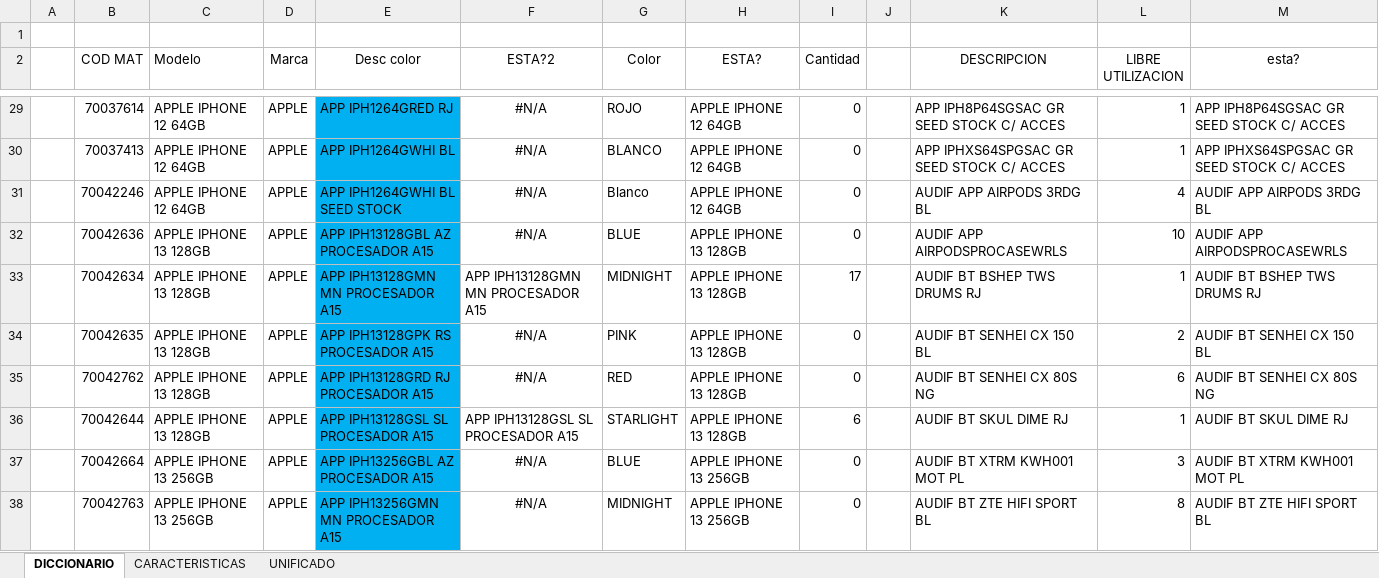
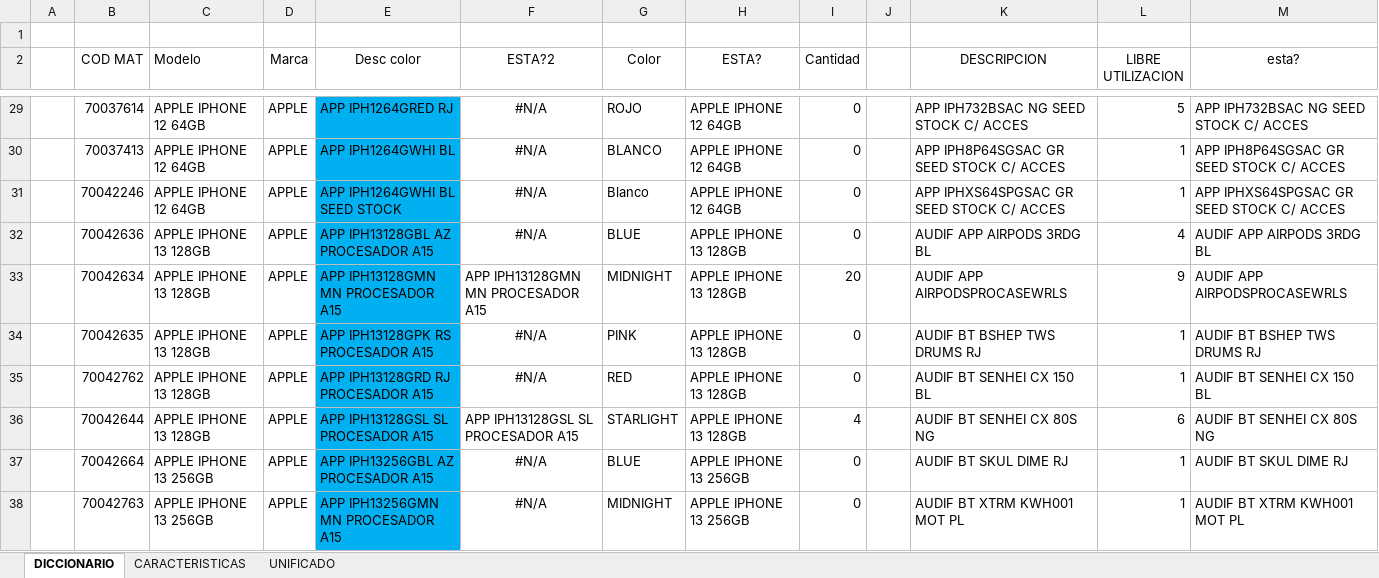
Before and after one commit to NoeCanoNunez/TC-Page, an Excel workbook: DB/UNIFICADA - CONSOLIDADO.xlsm, sheet DICCIONARIO, drawn as a sheet; only a part is shown, gaps mark what is left out; values as stored, in another font and other column widths than the file's, no borders; conditional formats and table styles not drawn; the diff covers the shown part only; the diff names each change by its address in the sheet, - before the commit and + after, or states it on an @@ line.

```diff
--- a/DB/UNIFICADA - CONSOLIDADO.xlsm (sheet DICCIONARIO)
+++ b/DB/UNIFICADA - CONSOLIDADO.xlsm (sheet DICCIONARIO)
-K29 (DESCRIPCION): APP IPH8P64SGSAC GR SEED STOCK C/ ACCES
+K29 (DESCRIPCION): APP IPH732BSAC NG SEED STOCK C/ ACCES
-L29 (LIBRE UTILIZACION): 1
+L29 (LIBRE UTILIZACION): 5
-M29 (esta?): APP IPH8P64SGSAC GR SEED STOCK C/ ACCES
+M29 (esta?): APP IPH732BSAC NG SEED STOCK C/ ACCES
-K30 (DESCRIPCION): APP IPHXS64SPGSAC GR SEED STOCK C/ ACCES
+K30 (DESCRIPCION): APP IPH8P64SGSAC GR SEED STOCK C/ ACCES
-M30 (esta?): APP IPHXS64SPGSAC GR SEED STOCK C/ ACCES
+M30 (esta?): APP IPH8P64SGSAC GR SEED STOCK C/ ACCES
-K31 (DESCRIPCION): AUDIF APP AIRPODS 3RDG BL
+K31 (DESCRIPCION): APP IPHXS64SPGSAC GR SEED STOCK C/ ACCES
-L31 (LIBRE UTILIZACION): 4
+L31 (LIBRE UTILIZACION): 1
-M31 (esta?): AUDIF APP AIRPODS 3RDG BL
+M31 (esta?): APP IPHXS64SPGSAC GR SEED STOCK C/ ACCES
-K32 (DESCRIPCION): AUDIF APP AIRPODSPROCASEWRLS
+K32 (DESCRIPCION): AUDIF APP AIRPODS 3RDG BL
-L32 (LIBRE UTILIZACION): 10
+L32 (LIBRE UTILIZACION): 4
-M32 (esta?): AUDIF APP AIRPODSPROCASEWRLS
+M32 (esta?): AUDIF APP AIRPODS 3RDG BL
-I33 (Cantidad): 17
+I33 (Cantidad): 20
-K33 (DESCRIPCION): AUDIF BT BSHEP TWS DRUMS RJ
+K33 (DESCRIPCION): AUDIF APP AIRPODSPROCASEWRLS
-L33 (LIBRE UTILIZACION): 1
+L33 (LIBRE UTILIZACION): 9
-M33 (esta?): AUDIF BT BSHEP TWS DRUMS RJ
+M33 (esta?): AUDIF APP AIRPODSPROCASEWRLS
-K34 (DESCRIPCION): AUDIF BT SENHEI CX 150 BL
+K34 (DESCRIPCION): AUDIF BT BSHEP TWS DRUMS RJ
-L34 (LIBRE UTILIZACION): 2
+L34 (LIBRE UTILIZACION): 1
-M34 (esta?): AUDIF BT SENHEI CX 150 BL
+M34 (esta?): AUDIF BT BSHEP TWS DRUMS RJ
-K35 (DESCRIPCION): AUDIF BT SENHEI CX 80S NG
+K35 (DESCRIPCION): AUDIF BT SENHEI CX 150 BL
-L35 (LIBRE UTILIZACION): 6
+L35 (LIBRE UTILIZACION): 1
-M35 (esta?): AUDIF BT SENHEI CX 80S NG
+M35 (esta?): AUDIF BT SENHEI CX 150 BL
-I36 (Cantidad): 6
+I36 (Cantidad): 4
-K36 (DESCRIPCION): AUDIF BT SKUL DIME RJ
+K36 (DESCRIPCION): AUDIF BT SENHEI CX 80S NG
-L36 (LIBRE UTILIZACION): 1
+L36 (LIBRE UTILIZACION): 6
-M36 (esta?): AUDIF BT SKUL DIME RJ
+M36 (esta?): AUDIF BT SENHEI CX 80S NG
-K37 (DESCRIPCION): AUDIF BT XTRM KWH001 MOT PL
+K37 (DESCRIPCION): AUDIF BT SKUL DIME RJ
-L37 (LIBRE UTILIZACION): 3
+L37 (LIBRE UTILIZACION): 1
-M37 (esta?): AUDIF BT XTRM KWH001 MOT PL
+M37 (esta?): AUDIF BT SKUL DIME RJ
-K38 (DESCRIPCION): AUDIF BT ZTE HIFI SPORT BL
+K38 (DESCRIPCION): AUDIF BT XTRM KWH001 MOT PL
-L38 (LIBRE UTILIZACION): 8
+L38 (LIBRE UTILIZACION): 1
-M38 (esta?): AUDIF BT ZTE HIFI SPORT BL
+M38 (esta?): AUDIF BT XTRM KWH001 MOT PL
```
Also changed, not shown: 3 added rows, 1 removed row, 320 edited cells and cell formats elsewhere in this sheet, sheet CARACTERISTICAS, sheet UNIFICADO, 2 other files.
